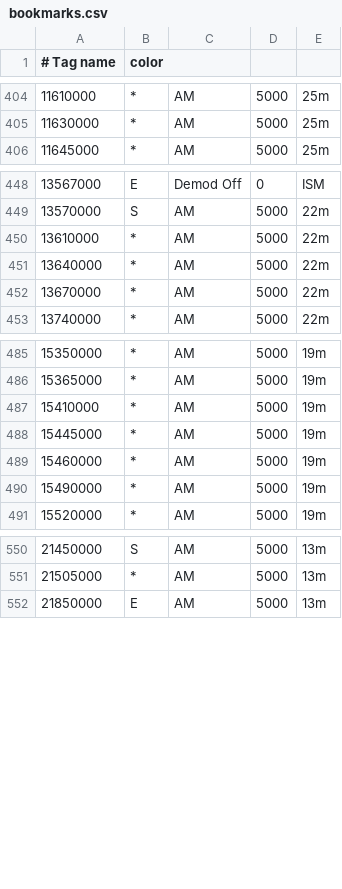
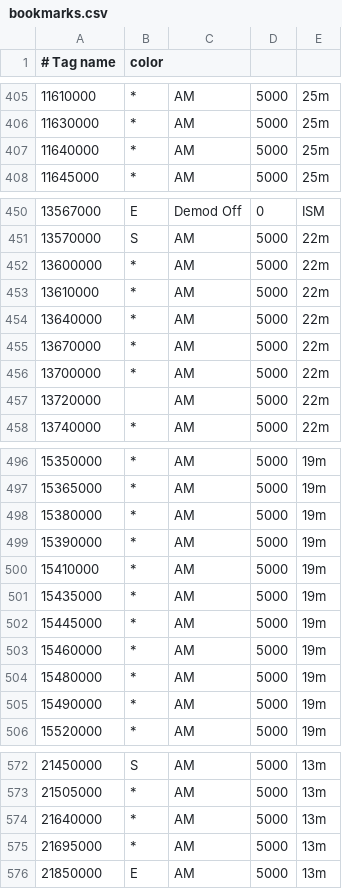
Before and after one commit to jalsaman/sdr, a CSV file: gqrx/bookmarks.csv, drawn as a sheet; only a part is shown, gaps mark what is left out; the diff covers the shown part only; the diff names each change by its address in the sheet, - before the commit and + after, or states it on an @@ line.

```diff
--- a/gqrx/bookmarks.csv
+++ b/gqrx/bookmarks.csv
+row 407: 11640000 | * | AM | 5000 | 25m
+row 452: 13600000 | * | AM | 5000 | 22m
+row 456: 13700000 | * | AM | 5000 | 22m
+row 457: 13720000 |  | AM | 5000 | 22m
+row 498: 15380000 | * | AM | 5000 | 19m
+row 499: 15390000 | * | AM | 5000 | 19m
+row 501: 15435000 | * | AM | 5000 | 19m
+row 504: 15480000 | * | AM | 5000 | 19m
+row 574: 21640000 | * | AM | 5000 | 13m
+row 575: 21695000 | * | AM | 5000 | 13m
```
Also changed, not shown: 15 added rows, 1 removed row, 45 moved rows and 4 edited cells elsewhere in this file.
